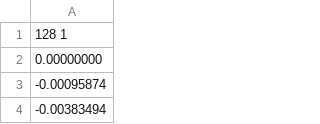
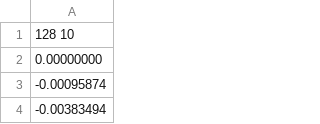
Before and after one commit to artur-gramacki/MatchingPursuit, a CSV file: inst/extdata/sample2.csv, drawn as a sheet; only a part is shown.

```diff
--- a/inst/extdata/sample2.csv
+++ b/inst/extdata/sample2.csv
@@ -1,2 +1,2 @@
-128 1
+128 10
 0.00000000
```
Also changed, not shown: 16 other files.
